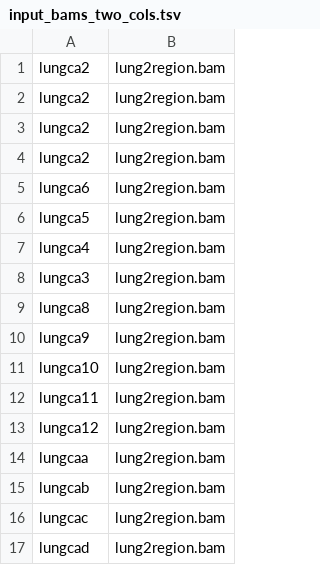
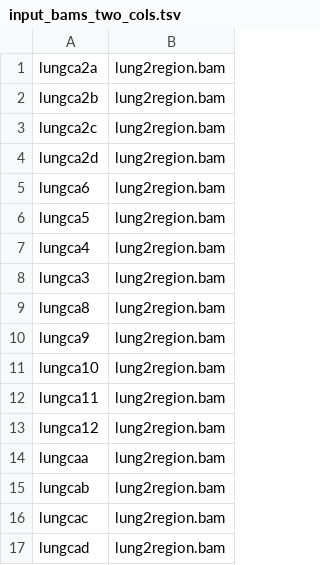
Before and after one commit to vanallenlab/SpliceJunctionVisualization, a TSV file: examples/input_bams_two_cols.tsv, drawn as a sheet.

```diff
--- a/examples/input_bams_two_cols.tsv
+++ b/examples/input_bams_two_cols.tsv
@@ -1,5 +1,5 @@
-lungca2	lung2region.bam
-lungca2	lung2region.bam
-lungca2	lung2region.bam
-lungca2	lung2region.bam
+lungca2a	lung2region.bam
+lungca2b	lung2region.bam
+lungca2c	lung2region.bam
+lungca2d	lung2region.bam
 lungca6	lung2region.bam
```
Also changed, not shown: 1 other file.
